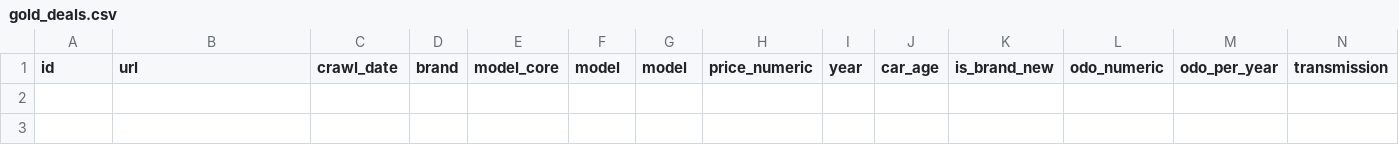
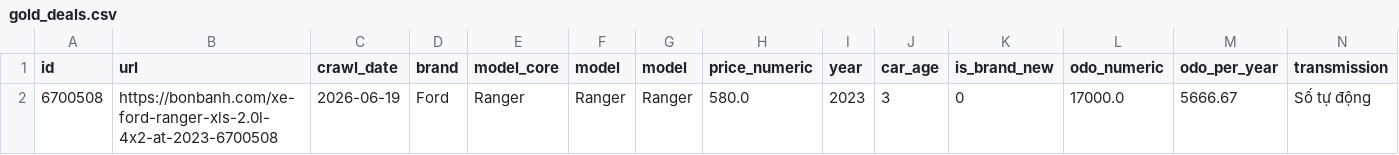
Before and after one commit to CarProjectKHDL/car-ai-core, a CSV file: data/gold/gold_deals.csv, drawn as a sheet; only a part is shown; rows hold the shown columns only; the diff names each change by its address in the sheet, - before the commit and + after, or states it on an @@ line.

```diff
--- a/data/gold/gold_deals.csv
+++ b/data/gold/gold_deals.csv
+row 2: 6700508 | https://bonbanh.com/xe-ford-ranger-xls-2.0l-4x2-at-2023-6700508 | 2026-06-19 | Ford | Ranger | Ranger | Ranger | 580.0 | 2023 | 3 | 0 | 17000.0 | 5666.67 | Số tự động
```
